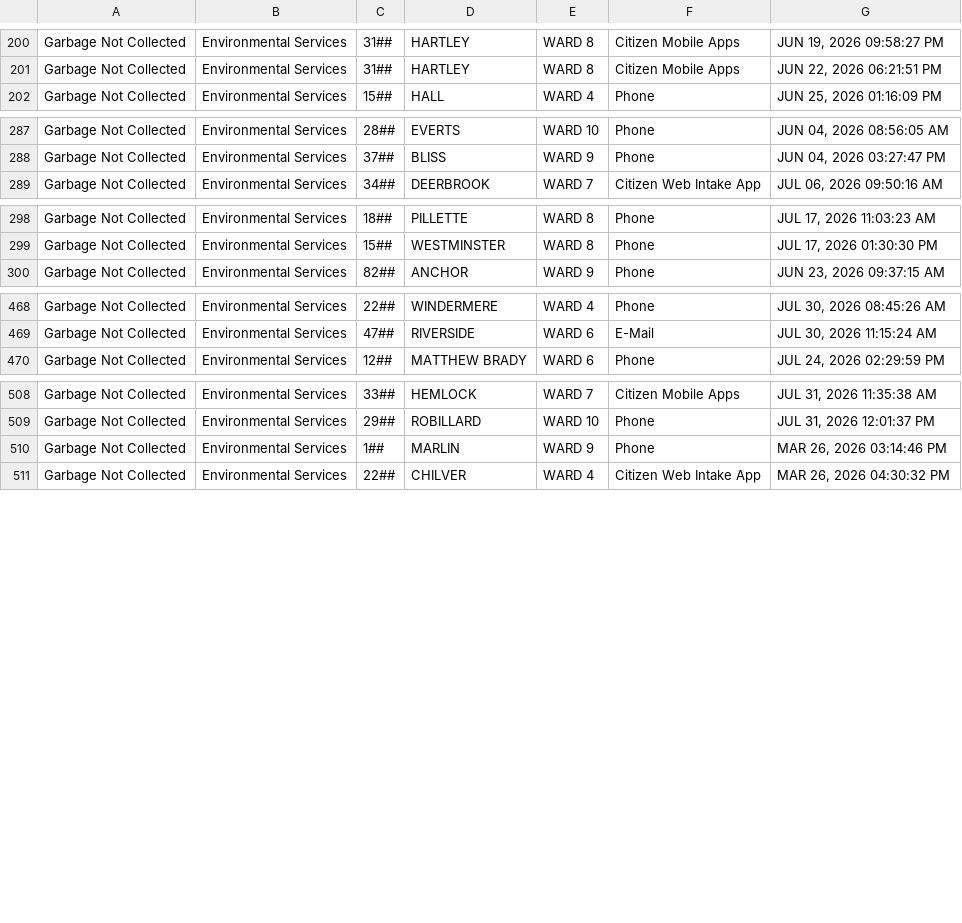
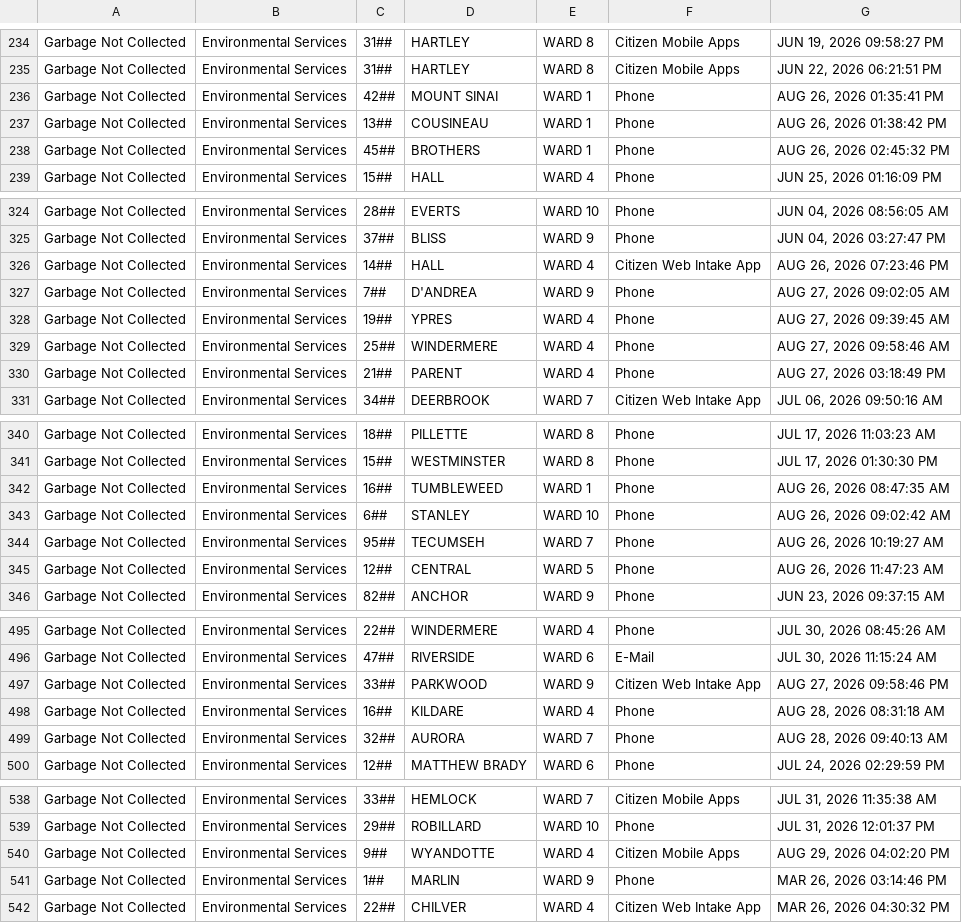
Before and after one commit to dntiontk/windsor-opendata, a CSV file: raw/garbage/Garbage_Not_Collected_YTD.csv, drawn as a sheet; only a part is shown, gaps mark what is left out; the diff covers the shown part only; the diff names each change by its address in the sheet, - before the commit and + after, or states it on an @@ line.

```diff
--- a/raw/garbage/Garbage_Not_Collected_YTD.csv
+++ b/raw/garbage/Garbage_Not_Collected_YTD.csv
+row 236: Garbage Not Collected | Environmental Services | 42## | MOUNT SINAI | WARD 1 | Phone | AUG 26, 2026 01:35:41 PM
+row 237: Garbage Not Collected | Environmental Services | 13## | COUSINEAU | WARD 1 | Phone | AUG 26, 2026 01:38:42 PM
+row 238: Garbage Not Collected | Environmental Services | 45## | BROTHERS | WARD 1 | Phone | AUG 26, 2026 02:45:32 PM
+row 326: Garbage Not Collected | Environmental Services | 14## | HALL | WARD 4 | Citizen Web Intake App | AUG 26, 2026 07:23:46 PM
+row 327: Garbage Not Collected | Environmental Services | 7## | D'ANDREA | WARD 9 | Phone | AUG 27, 2026 09:02:05 AM
+row 328: Garbage Not Collected | Environmental Services | 19## | YPRES | WARD 4 | Phone | AUG 27, 2026 09:39:45 AM
+row 329: Garbage Not Collected | Environmental Services | 25## | WINDERMERE | WARD 4 | Phone | AUG 27, 2026 09:58:46 AM
+row 330: Garbage Not Collected | Environmental Services | 21## | PARENT | WARD 4 | Phone | AUG 27, 2026 03:18:49 PM
+row 342: Garbage Not Collected | Environmental Services | 16## | TUMBLEWEED | WARD 1 | Phone | AUG 26, 2026 08:47:35 AM
+row 343: Garbage Not Collected | Environmental Services | 6## | STANLEY | WARD 10 | Phone | AUG 26, 2026 09:02:42 AM
+row 344: Garbage Not Collected | Environmental Services | 95## | TECUMSEH | WARD 7 | Phone | AUG 26, 2026 10:19:27 AM
+row 345: Garbage Not Collected | Environmental Services | 12## | CENTRAL | WARD 5 | Phone | AUG 26, 2026 11:47:23 AM
+row 497: Garbage Not Collected | Environmental Services | 33## | PARKWOOD | WARD 9 | Citizen Web Intake App | AUG 27, 2026 09:58:46 PM
+row 498: Garbage Not Collected | Environmental Services | 16## | KILDARE | WARD 4 | Phone | AUG 28, 2026 08:31:18 AM
+row 499: Garbage Not Collected | Environmental Services | 32## | AURORA | WARD 7 | Phone | AUG 28, 2026 09:40:13 AM
+row 540: Garbage Not Collected | Environmental Services | 9## | WYANDOTTE | WARD 4 | Citizen Mobile Apps | AUG 29, 2026 04:02:20 PM
```
Also changed, not shown: 7 added rows and 37 moved rows elsewhere in this file, raw/garbage/Garbage_Preparation_YTD.csv, raw/parking/3Day_Parking_Infraction_YTD.csv, 39 other files.
